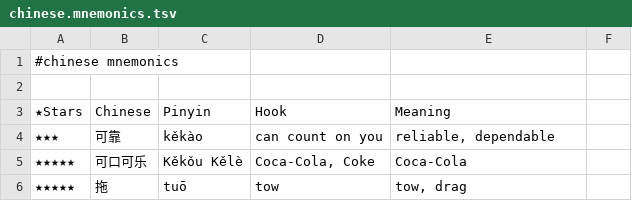
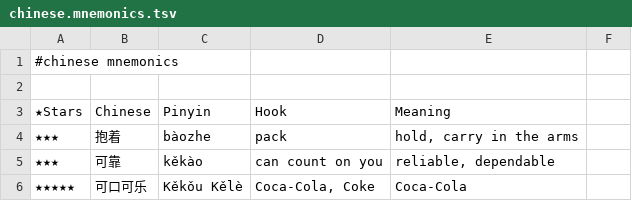
Before and after one commit to pannous/hieros, a TSV file: chinese/chinese.mnemonics.tsv, drawn as a sheet; only a part is shown; the shorter side is filled out with more unchanged rows; the diff names each change by its address in the sheet, - before the commit and + after, or states it on an @@ line.

Commit message:
feature(minor): add 抱着 bàozhe 'pack' hook to the Chinese mnemonics table

```diff
--- a/chinese/chinese.mnemonics.tsv
+++ b/chinese/chinese.mnemonics.tsv
+row 4: ★★★ | 抱着 | bàozhe | pack | hold, carry in the arms
```
